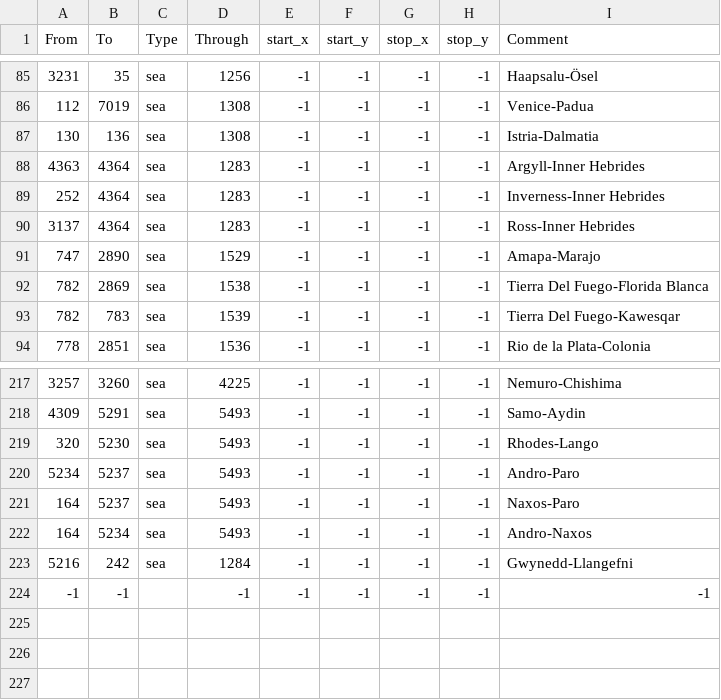
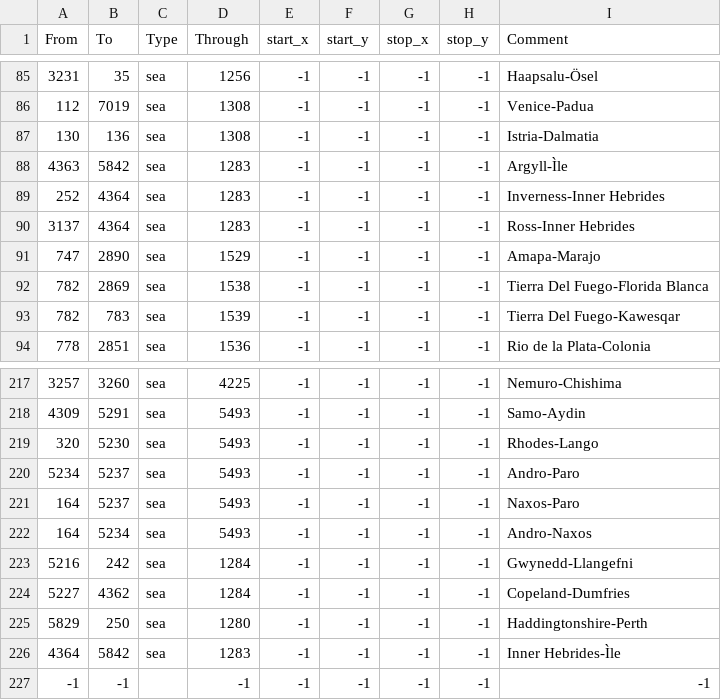
Before and after one commit to AlejandroGiner/Lux-in-Tenebris, a CSV file: map/adjacencies.csv, drawn as a sheet; only a part is shown, gaps mark what is left out.

```diff
--- a/map/adjacencies.csv
+++ b/map/adjacencies.csv
@@ -87,3 +87,3 @@ From;To;Type;Through;start_x;start_y;stop_x;stop_y;Comment
 130;136;sea;1308;-1;-1;-1;-1;Istria-Dalmatia
-4363;4364;sea;1283;-1;-1;-1;-1;Argyll-Inner Hebrides
+4363;5842;sea;1283;-1;-1;-1;-1;Argyll-Ìle
 252;4364;sea;1283;-1;-1;-1;-1;Inverness-Inner Hebrides
@@ -223,2 +223,5 @@ From;To;Type;Through;start_x;start_y;stop_x;stop_y;Comment
 5216;242;sea;1284;-1;-1;-1;-1;Gwynedd-Llangefni
+5227;4362;sea;1284;-1;-1;-1;-1;Copeland-Dumfries
+5829;250;sea;1280;-1;-1;-1;-1;Haddingtonshire-Perth
+4364;5842;sea;1283;-1;-1;-1;-1;Inner Hebrides-Ìle
 -1;-1;;-1;-1;-1;-1;-1;-1;
```
Also changed, not shown: map/definition.csv, 54 other files.
